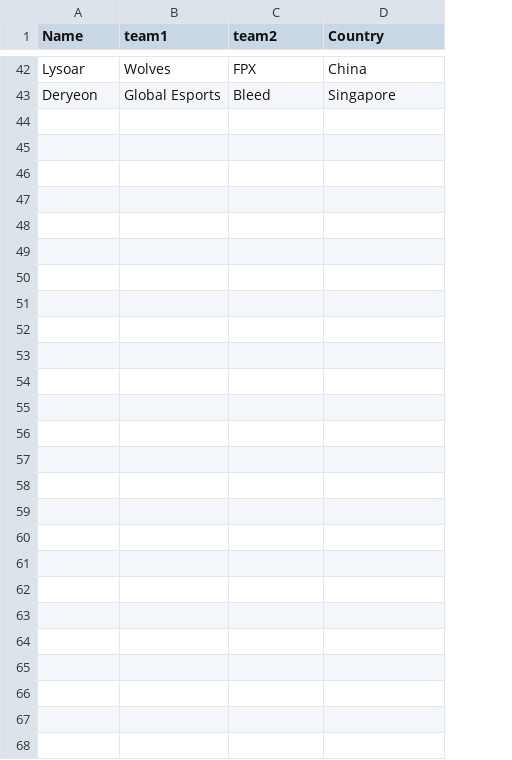
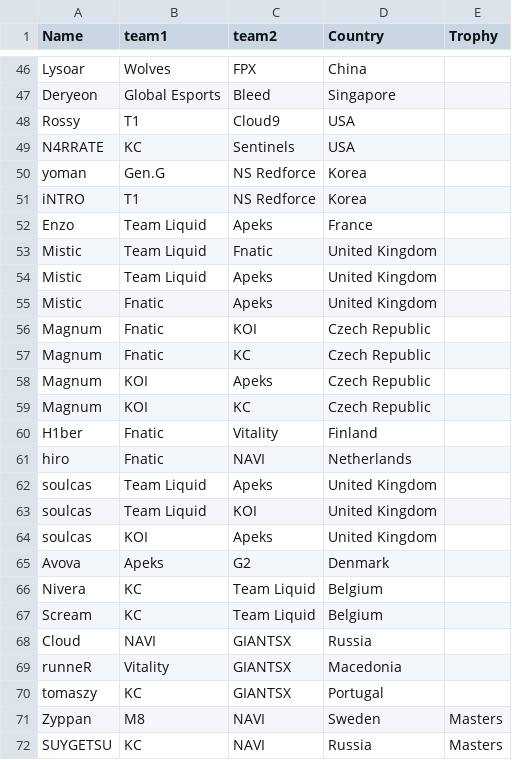
Before and after one commit to Chiken6762/Val3T, a CSV file: Book3.csv, drawn as a sheet; only a part is shown, gaps mark what is left out; the diff covers the shown part only; the diff names each change by its address in the sheet, - before the commit and + after, or states it on an @@ line.

```diff
--- a/Book3.csv
+++ b/Book3.csv
+column E (Trophy), empty
+row 48: Rossy | T1 | Cloud9 | USA
+row 49: N4RRATE | KC | Sentinels | USA
+row 50: yoman | Gen.G | NS Redforce | Korea
+row 51: iNTRO | T1 | NS Redforce | Korea
+row 52: Enzo | Team Liquid | Apeks | France
+row 53: Mistic | Team Liquid | Fnatic | United Kingdom
+row 54: Mistic | Team Liquid | Apeks | United Kingdom
+row 55: Mistic | Fnatic | Apeks | United Kingdom
+row 56: Magnum | Fnatic | KOI | Czech Republic
+row 57: Magnum | Fnatic | KC | Czech Republic
+row 58: Magnum | KOI | Apeks | Czech Republic
+row 59: Magnum | KOI | KC | Czech Republic
+row 60: H1ber | Fnatic | Vitality | Finland
+row 61: hiro | Fnatic | NAVI | Netherlands
+row 62: soulcas | Team Liquid | Apeks | United Kingdom
+row 63: soulcas | Team Liquid | KOI | United Kingdom
+row 64: soulcas | KOI | Apeks | United Kingdom
+row 65: Avova | Apeks | G2 | Denmark
+row 66: Nivera | KC | Team Liquid | Belgium
+row 67: Scream | KC | Team Liquid | Belgium
+row 68: Cloud | NAVI | GIANTSX | Russia
+row 69: runneR | Vitality | GIANTSX | Macedonia
+row 70: tomaszy | KC | GIANTSX | Portugal
+row 71: Zyppan | M8 | NAVI | Sweden | Masters
+row 72: SUYGETSU | KC | NAVI | Russia | Masters
```
Also changed, not shown: 4 added rows elsewhere in this file, 1 other file.
